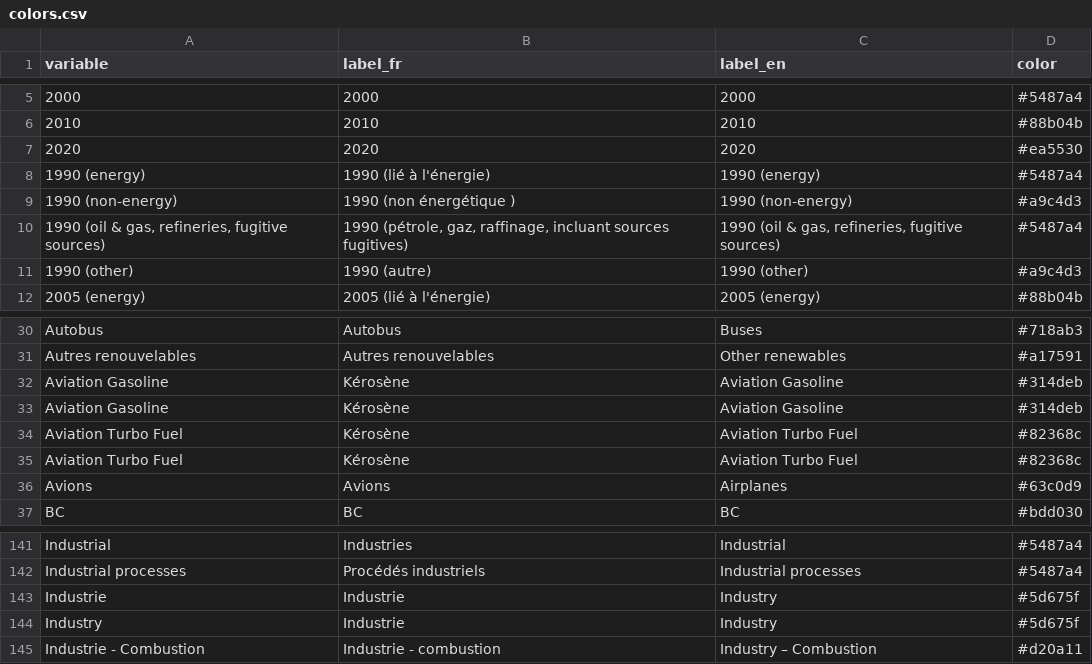
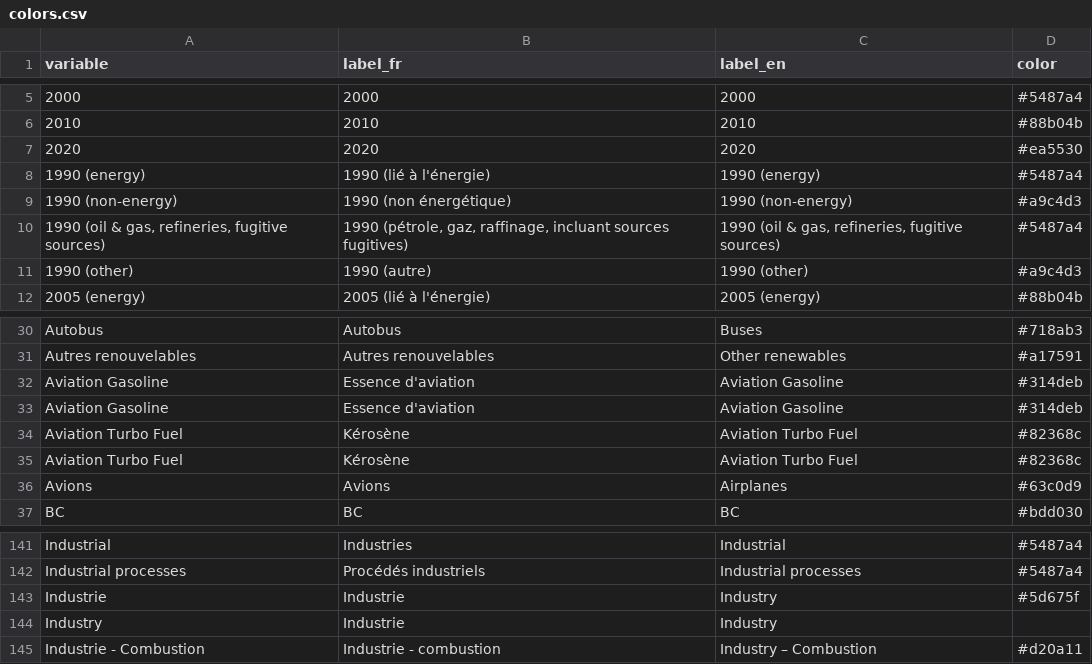
Before and after one commit to domrivest/genGraphIET, a CSV file: assets/colors.csv, drawn as a sheet; only a part is shown, gaps mark what is left out.

Commit message:
New Colors.csv

```diff
--- a/assets/colors.csv
+++ b/assets/colors.csv
@@ -8,3 +8,3 @@
 1990 (energy),1990 (lié à l'énergie),1990 (energy),#5487a4
-1990 (non-energy),1990 (non énergétique ),1990 (non-energy),#a9c4d3
+1990 (non-energy),1990 (non énergétique),1990 (non-energy),#a9c4d3
 "1990 (oil & gas, refineries, fugitive sources)","1990 (pétrole, gaz, raffinage, incluant sources fugitives)","1990 (oil & gas, refineries, fugitive sources)",#5487a4
@@ -31,4 +31,4 @@ Autobus,Autobus,Buses,#718ab3
 Autres renouvelables,Autres renouvelables,Other renewables,#a17591
-Aviation Gasoline,Kérosène,Aviation Gasoline,#314deb
-Aviation Gasoline,Kérosène,Aviation Gasoline,#314deb
+Aviation Gasoline,Essence d'aviation,Aviation Gasoline,#314deb
+Aviation Gasoline,Essence d'aviation,Aviation Gasoline,#314deb
 Aviation Turbo Fuel,Kérosène,Aviation Turbo Fuel,#82368c
@@ -143,3 +143,3 @@ Industrial processes,Procédés industriels,Industrial processes,#5487a4
 Industrie,Industrie,Industry,#5d675f
-Industry,Industrie,Industry,#5d675f
+Industry,Industrie,Industry,
 Industrie - Combustion,Industrie - combustion,Industry – Combustion,#d20a11
```
